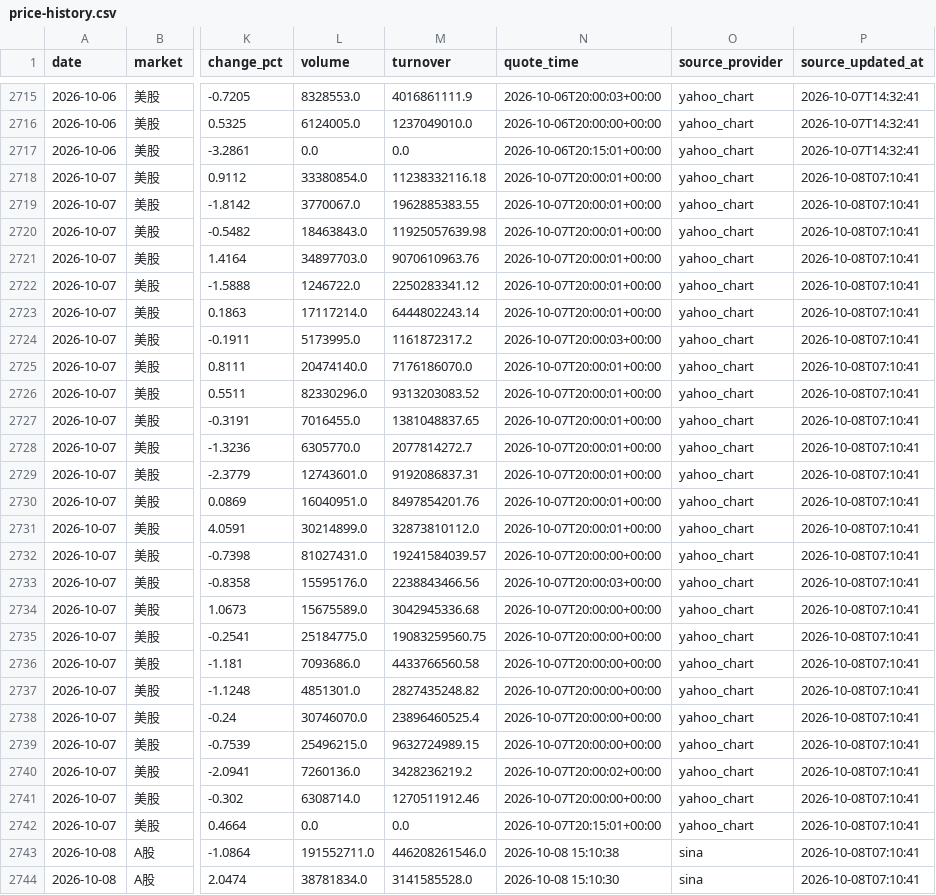
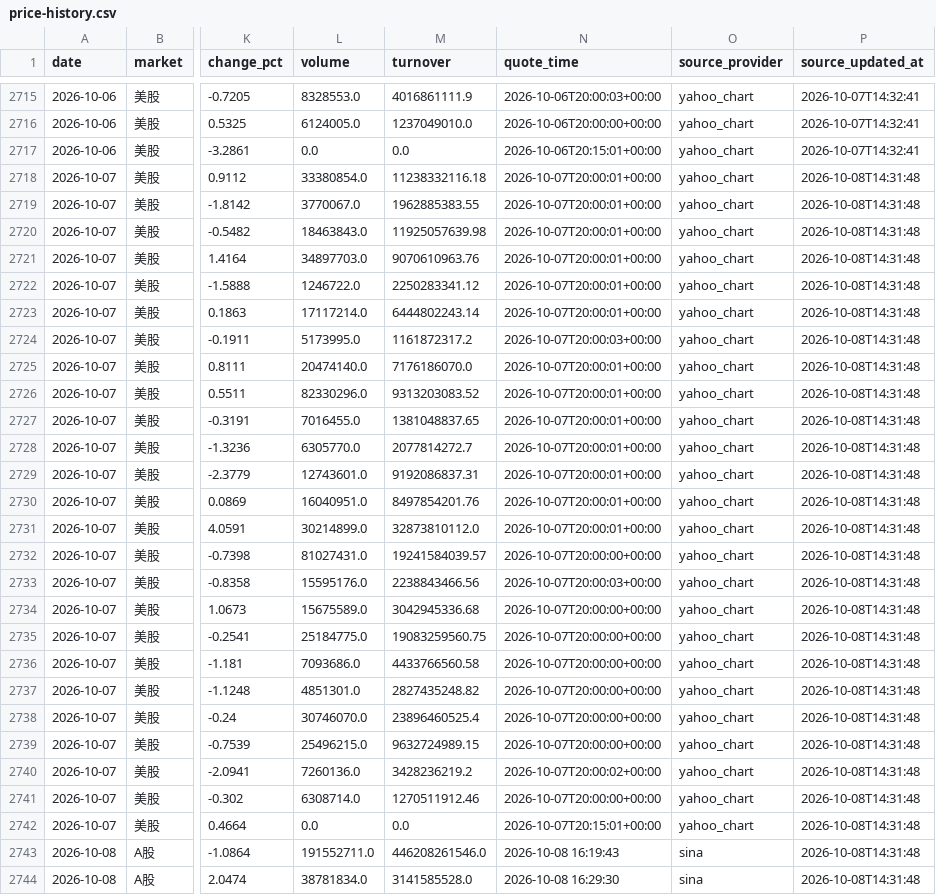
Before and after one commit to 295500p-cheng/dual-market-ai-quant-sim, a CSV file: outputs/daily-quant/reviews/price-history.csv, drawn as a sheet; only a part is shown, gaps mark what is left out; the diff covers the shown part only; the diff names each change by its address in the sheet, - before the commit and + after, or states it on an @@ line.

```diff
--- a/outputs/daily-quant/reviews/price-history.csv
+++ b/outputs/daily-quant/reviews/price-history.csv
-P2718:P2744 (source_updated_at): 2026-10-08T07:10:41
+P2718:P2744 (source_updated_at): 2026-10-08T14:31:48
-N2743 (quote_time): 2026-10-08 15:10:38
+N2743 (quote_time): 2026-10-08 16:19:43
-N2744 (quote_time): 2026-10-08 15:10:30
+N2744 (quote_time): 2026-10-08 16:29:30
```
Also changed, not shown: 57 edited cells elsewhere in this file, 14 other files.
